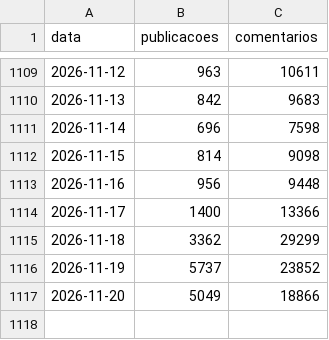
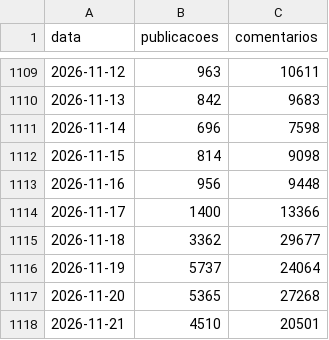
Before and after one commit to MiiguelSilvaa/gta6-hype, a CSV file: data/reddit/r_gta6_diario.csv, drawn as a sheet; only a part is shown, gaps mark what is left out.

```diff
--- a/data/reddit/r_gta6_diario.csv
+++ b/data/reddit/r_gta6_diario.csv
@@ -1114,4 +1114,5 @@ data,publicacoes,comentarios
 2026-11-17,1400,13366
-2026-11-18,3362,29299
-2026-11-19,5737,23852
-2026-11-20,5049,18866
+2026-11-18,3362,29677
+2026-11-19,5737,24064
+2026-11-20,5365,27268
+2026-11-21,4510,20501
```
Also changed, not shown: data/noticias/composicao.csv, 2 other files.
